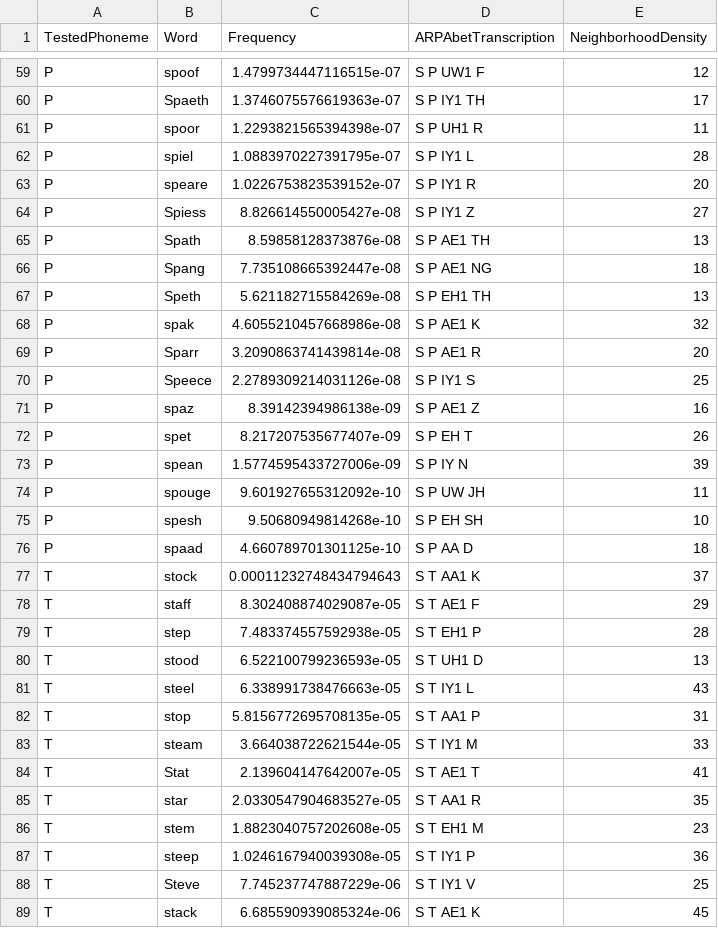
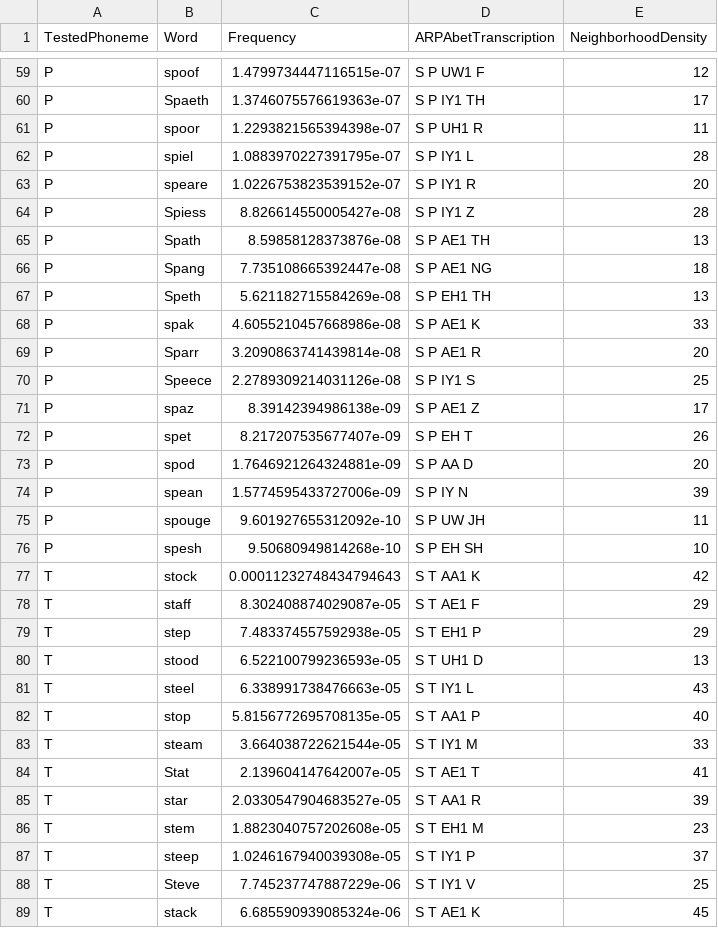
Before and after one commit to michaelbennieUFL/ArabBengaliPhoneticResearch2025, a CSV file: out/unaspiratedUnvoicedPlosiveInitials.csv, drawn as a sheet; only a part is shown, gaps mark what is left out; the diff covers the shown part only.

```diff
--- a/out/unaspiratedUnvoicedPlosiveInitials.csv
+++ b/out/unaspiratedUnvoicedPlosiveInitials.csv
@@ -63,3 +63,3 @@ P,spiel,1.0883970227391795e-07,S P IY1 L,28
 P,speare,1.0226753823539152e-07,S P IY1 R,20
-P,Spiess,8.826614550005427e-08,S P IY1 Z,27
+P,Spiess,8.826614550005427e-08,S P IY1 Z,28
 P,Spath,8.59858128373876e-08,S P AE1 TH,13
@@ -67,7 +67,8 @@ P,Spang,7.735108665392447e-08,S P AE1 NG,18
 P,Speth,5.621182715584269e-08,S P EH1 TH,13
-P,spak,4.6055210457668986e-08,S P AE1 K,32
+P,spak,4.6055210457668986e-08,S P AE1 K,33
 P,Sparr,3.2090863741439814e-08,S P AE1 R,20
 P,Speece,2.2789309214031126e-08,S P IY1 S,25
-P,spaz,8.39142394986138e-09,S P AE1 Z,16
+P,spaz,8.39142394986138e-09,S P AE1 Z,17
 P,spet,8.217207535677407e-09,S P EH T,26
+P,spod,1.7646921264324881e-09,S P AA D,20
 P,spean,1.5774595433727006e-09,S P IY N,39
@@ -75,14 +76,13 @@ P,spouge,9.601927655312092e-10,S P UW JH,11
 P,spesh,9.50680949814268e-10,S P EH SH,10
-P,spaad,4.660789701301125e-10,S P AA D,18
-T,stock,0.00011232748434794643,S T AA1 K,37
+T,stock,0.00011232748434794643,S T AA1 K,42
 T,staff,8.302408874029087e-05,S T AE1 F,29
-T,step,7.483374557592938e-05,S T EH1 P,28
+T,step,7.483374557592938e-05,S T EH1 P,29
 T,stood,6.522100799236593e-05,S T UH1 D,13
 T,steel,6.338991738476663e-05,S T IY1 L,43
-T,stop,5.8156772695708135e-05,S T AA1 P,31
+T,stop,5.8156772695708135e-05,S T AA1 P,40
 T,steam,3.664038722621544e-05,S T IY1 M,33
 T,Stat,2.139604147642007e-05,S T AE1 T,41
-T,star,2.0330547904683527e-05,S T AA1 R,35
+T,star,2.0330547904683527e-05,S T AA1 R,39
 T,stem,1.8823040757202608e-05,S T EH1 M,23
-T,steep,1.0246167940039308e-05,S T IY1 P,36
+T,steep,1.0246167940039308e-05,S T IY1 P,37
 T,Steve,7.745237747887229e-06,S T IY1 V,25
```
Also changed, not shown: 3 added rows, 1 removed row and 34 edited cells elsewhere in this file, out/VCVplosive.csv, out/devoicedPlosives.csv, 5 other files.
